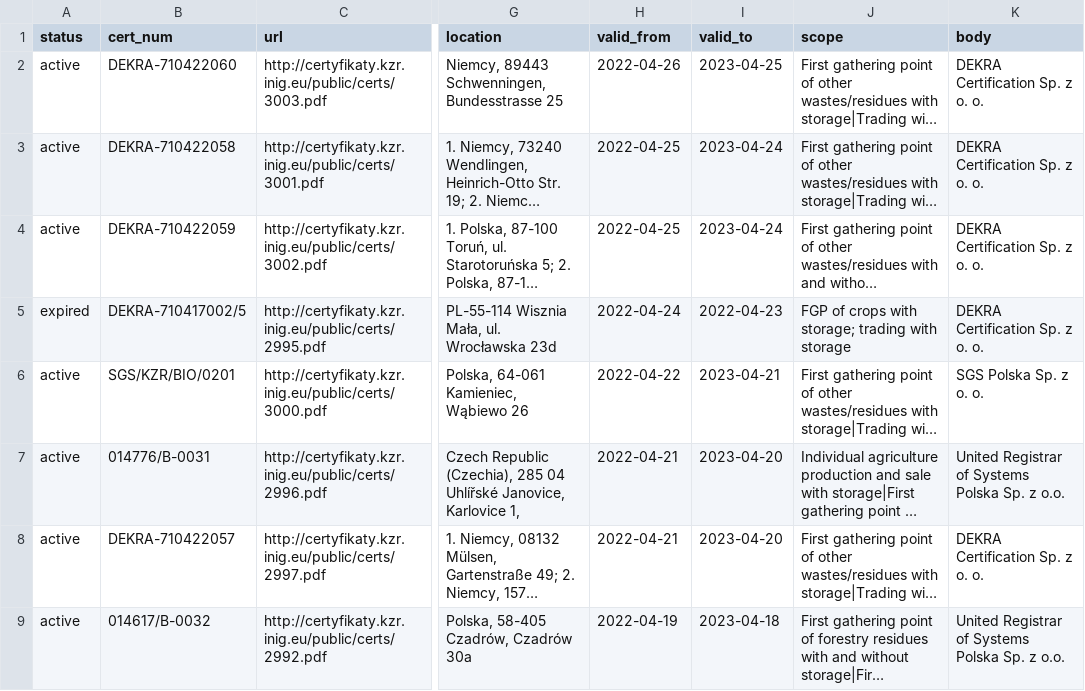
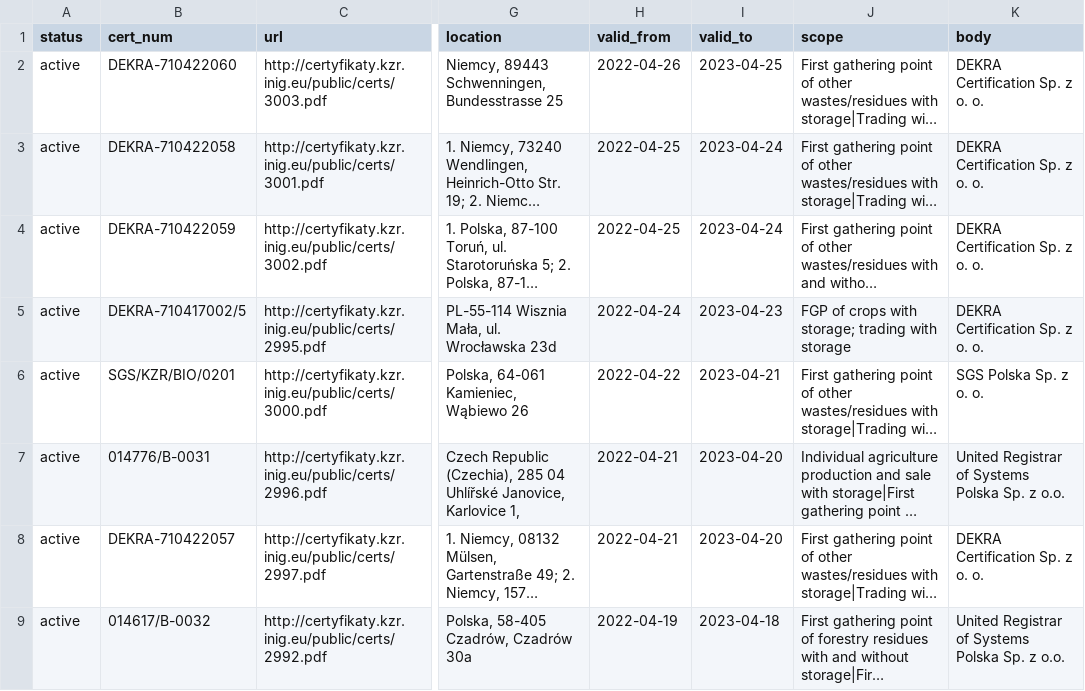
Before and after one commit to jandolezal/certificates, a CSV file: data/kzr.csv, drawn as a sheet; only a part is shown, gaps mark what is left out; long unchanged cells end in …; the diff names each change by its address in the sheet, - before the commit and + after, or states it on an @@ line.

```diff
--- a/data/kzr.csv
+++ b/data/kzr.csv
-A5 (status): expired
+A5 (status): active
-I5 (valid_to): 2022-04-23
+I5 (valid_to): 2023-04-23
```
